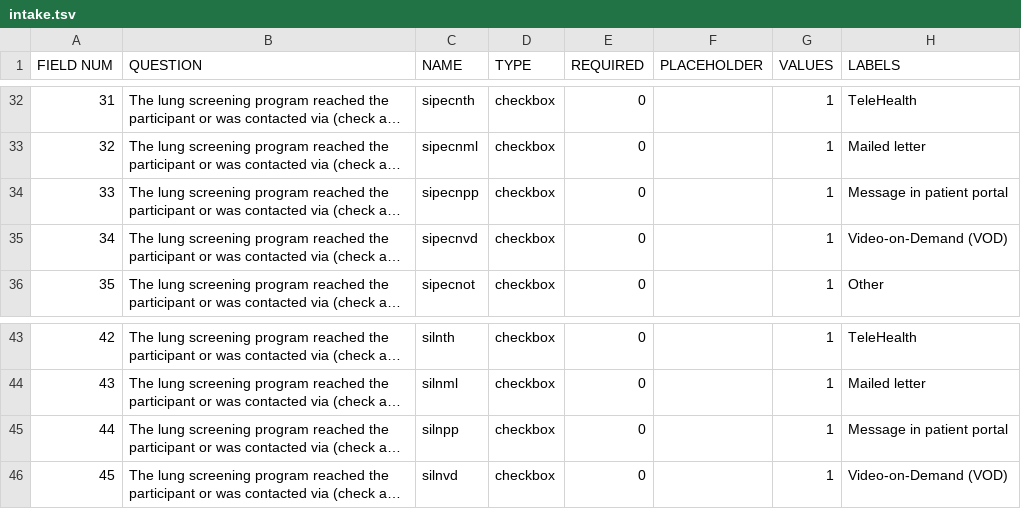
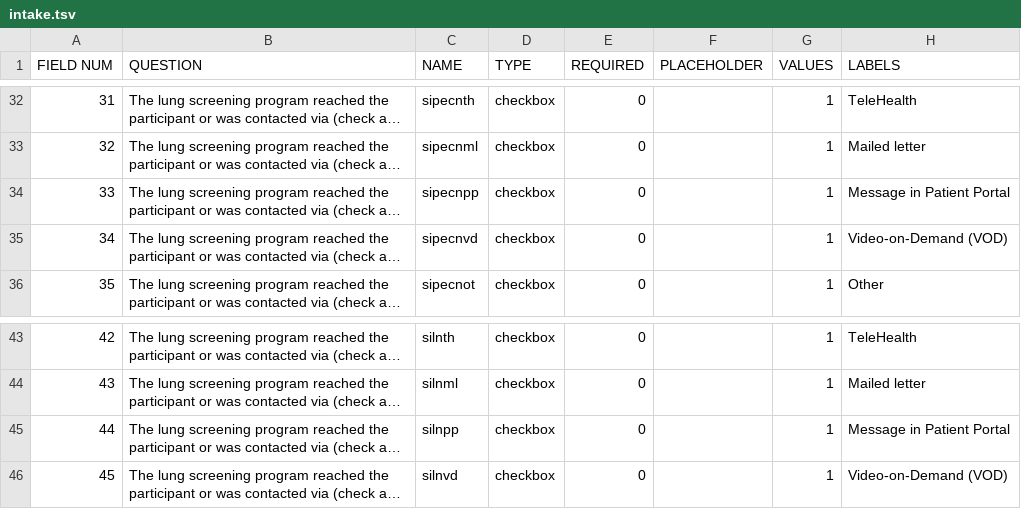
Before and after one commit to ParaxialTechnologies/SAMI-VAPALS-ELCAP, a TSV file: docs/form-fields/intake.tsv, drawn as a sheet; only a part is shown, gaps mark what is left out; long unchanged cells end in …; the diff names each change by its address in the sheet, - before the commit and + after, or states it on an @@ line.

Commit message:
VAP-452 update lingering "patient" text to "participant" in intake and follow-up forms

```diff
--- a/docs/form-fields/intake.tsv
+++ b/docs/form-fields/intake.tsv
-H34 (LABELS): Message in patient portal
+H34 (LABELS): Message in Patient Portal
-H45 (LABELS): Message in patient portal
+H45 (LABELS): Message in Patient Portal
```
Also changed, not shown: 32 other files.
